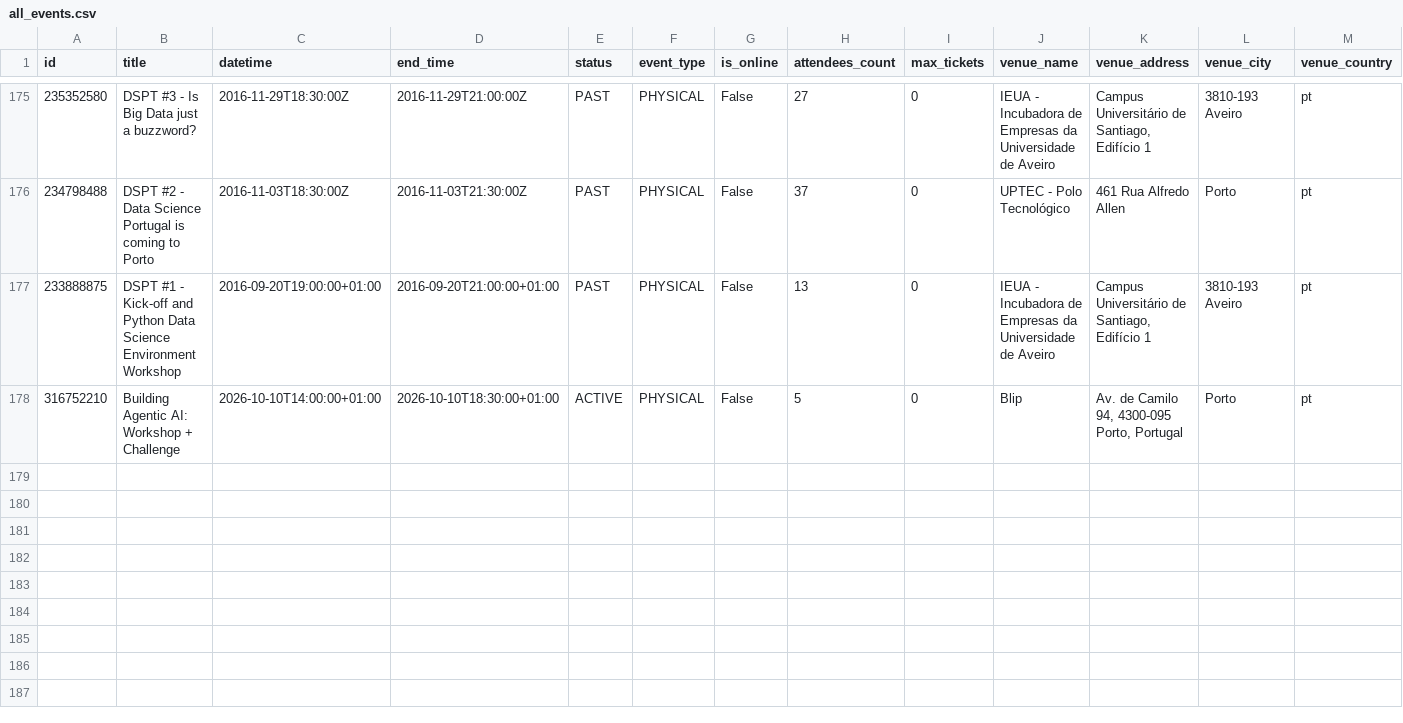
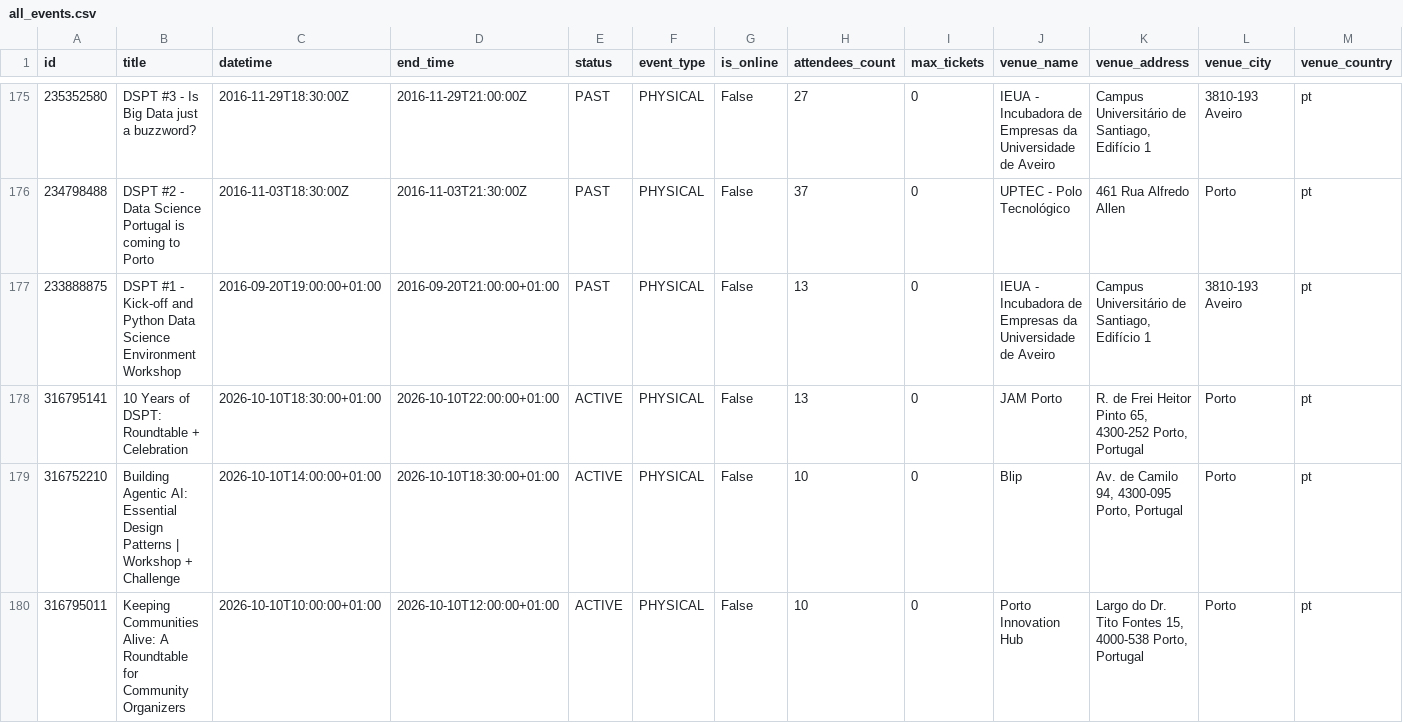
Before and after one commit to DataSciencePortugal/meetup-data-public, a CSV file: all_events.csv, drawn as a sheet; only a part is shown, gaps mark what is left out; addresses are those after the commit; rows hold the shown columns only; the diff names each change by its address in the sheet, - before the commit and + after, or states it on an @@ line.

```diff
--- a/all_events.csv
+++ b/all_events.csv
+row 178: 316795141 | 10 Years of DSPT: Roundtable + Celebration | 2026-10-10T18:30:00+01:00 | 2026-10-10T22:00:00+01:00 | ACTIVE | PHYSICAL | False | 13 | 0 | JAM Porto | R. de Frei Heitor Pinto 65, 4300-252 Porto, Portugal | Porto | pt
-B179 (title): …Agentic AI: Workshop +…
+B179 (title): …Agentic AI: Essential Design Patterns | Workshop +…
-H179 (attendees_count): 5
+H179 (attendees_count): 10
+row 180: 316795011 | Keeping Communities Alive: A Roundtable for Community Organizers | 2026-10-10T10:00:00+01:00 | 2026-10-10T12:00:00+01:00 | ACTIVE | PHYSICAL | False | 10 | 0 | Porto Innovation Hub | Largo do Dr. Tito Fontes 15, 4000-538 Porto, Portugal | Porto | pt
```
Also changed, not shown: 1 other file.
